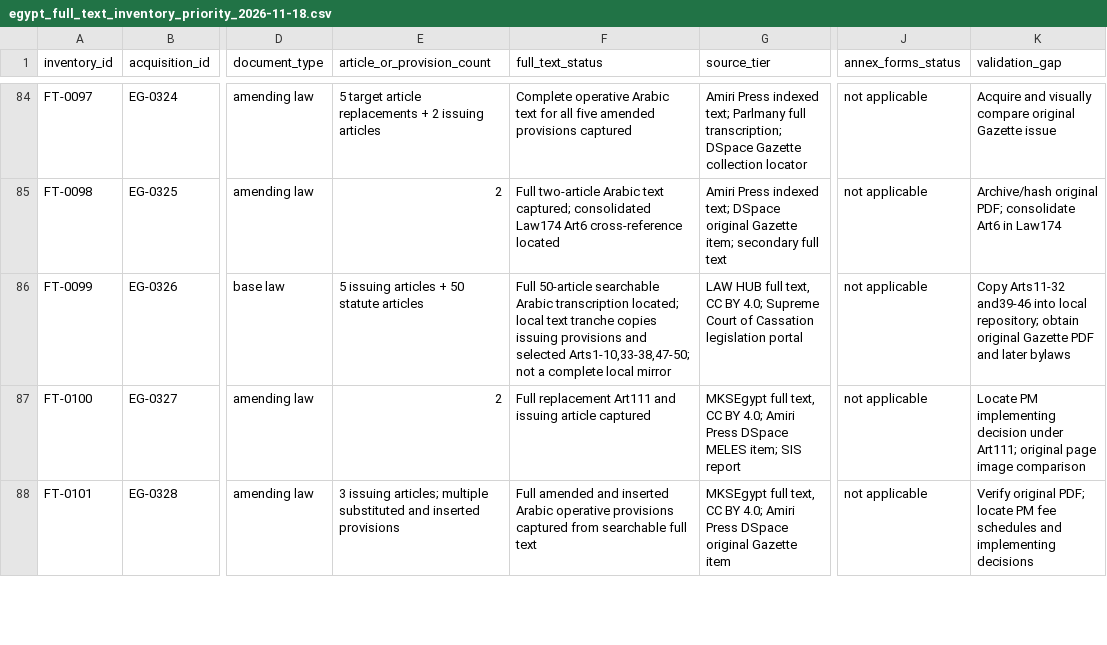
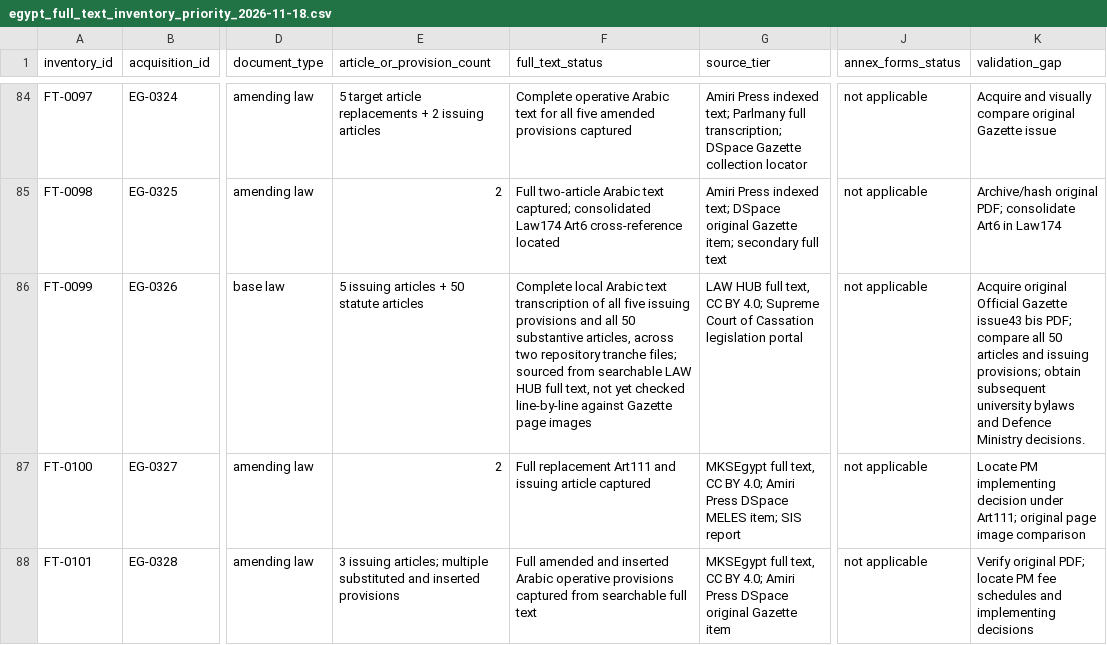
Before and after one commit to abdelmalek384/legal_copilot_latest, a CSV file: data/research/egypt_full_text_inventory_priority_2026-11-18.csv, drawn as a sheet; only a part is shown, gaps mark what is left out; the diff names each change by its address in the sheet, - before the commit and + after, or states it on an @@ line.

Commit message:
Mark Law 161 full 50-article Arabic text locally transcribed

```diff
--- a/data/research/egypt_full_text_inventory_priority_2026-11-18.csv
+++ b/data/research/egypt_full_text_inventory_priority_2026-11-18.csv
-F86 (full_text_status): Full 50-article searchable Arabic transcription located; local text tranche copies issuing provisions and selected Arts1-10,33-38,47-50; not a complete local mirror
+F86 (full_text_status): Complete local Arabic text transcription of all five issuing provisions and all 50 substantive articles, across two repository tranche files; sourced from searchable LAW HUB full text, not yet checked line-by-line against Gazette page images
-K86 (validation_gap): Copy Arts11-32 and39-46 into local repository; obtain original Gazette PDF and later bylaws
+K86 (validation_gap): Acquire original Official Gazette issue43 bis PDF; compare all 50 articles and issuing provisions; obtain subsequent university bylaws and Defence Ministry decisions.
```
